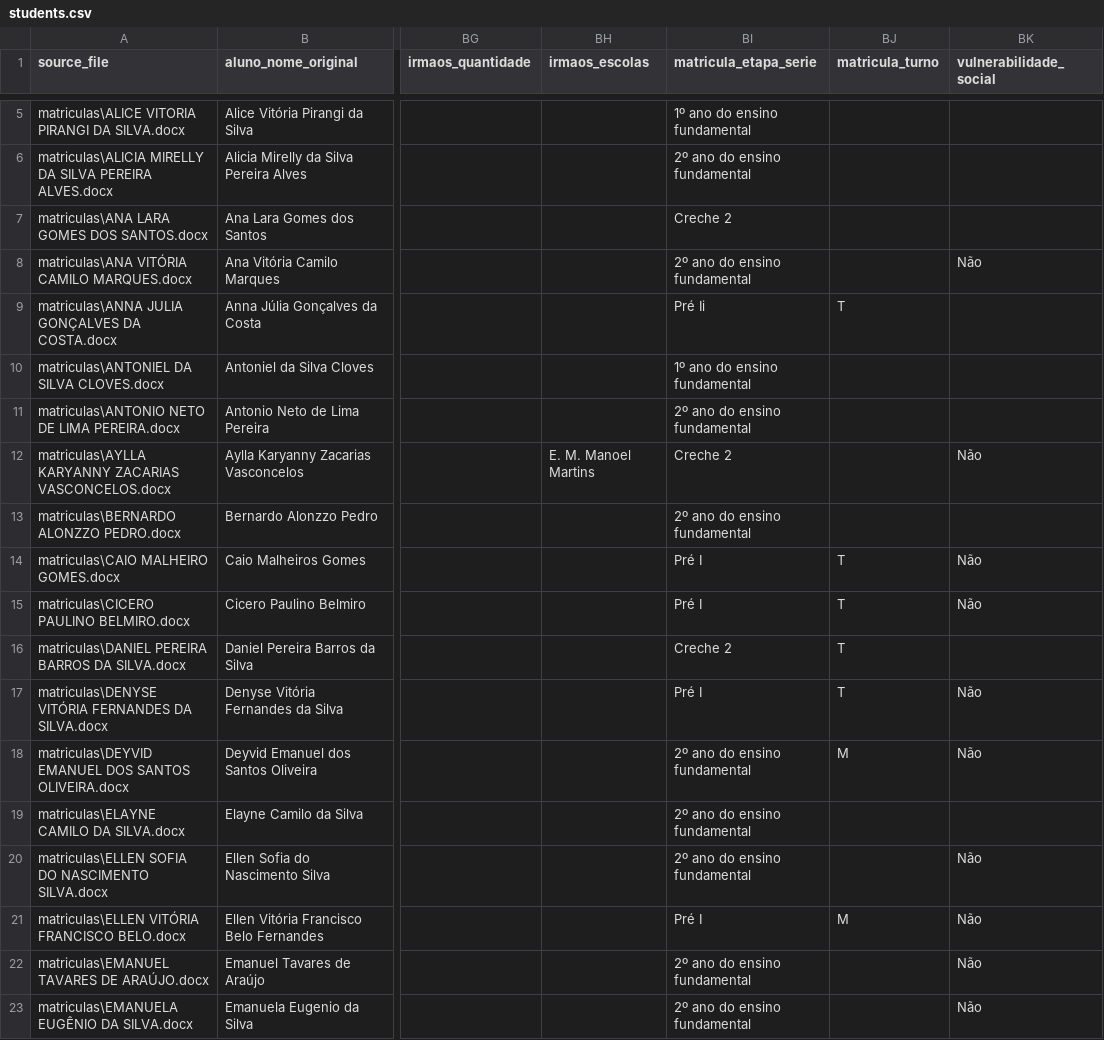
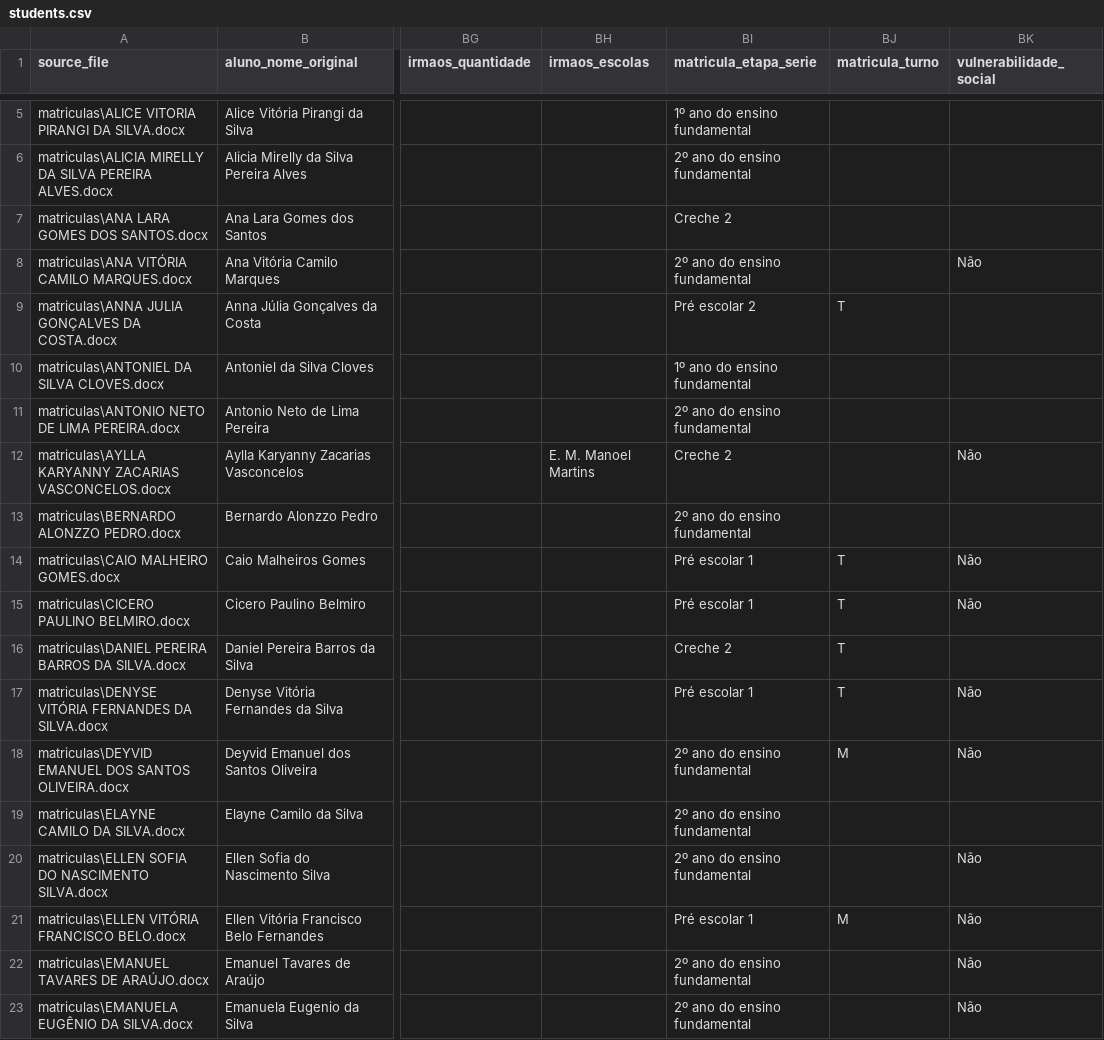
Before and after one commit to Mateus-Sebastian/cadastro_sisaeduc, a CSV file: output/csv/students.csv, drawn as a sheet; only a part is shown, gaps mark what is left out; the diff covers the shown part only; the diff names each change by its address in the sheet, - before the commit and + after, or states it on an @@ line.

Commit message:
Add new grade normalization for preschool levels and create success registration output file
- Updated the `normalize_grade` function to include mappings for "Pré escolar 1" and "Pré escolar 2".
- Added a new output file `cadastrados_com_sucesso.txt` containing a list of successfully registered names.

```diff
--- a/output/csv/students.csv
+++ b/output/csv/students.csv
-BI9 (matricula_etapa_serie): Pré Ii
+BI9 (matricula_etapa_serie): Pré escolar 2
-BI14:BI15 (matricula_etapa_serie): Pré I
+BI14:BI15 (matricula_etapa_serie): Pré escolar 1
-BI17 (matricula_etapa_serie): Pré I
+BI17 (matricula_etapa_serie): Pré escolar 1
-BI21 (matricula_etapa_serie): Pré I
+BI21 (matricula_etapa_serie): Pré escolar 1
```
Also changed, not shown: 30 edited cells elsewhere in this file, 4 other files.
